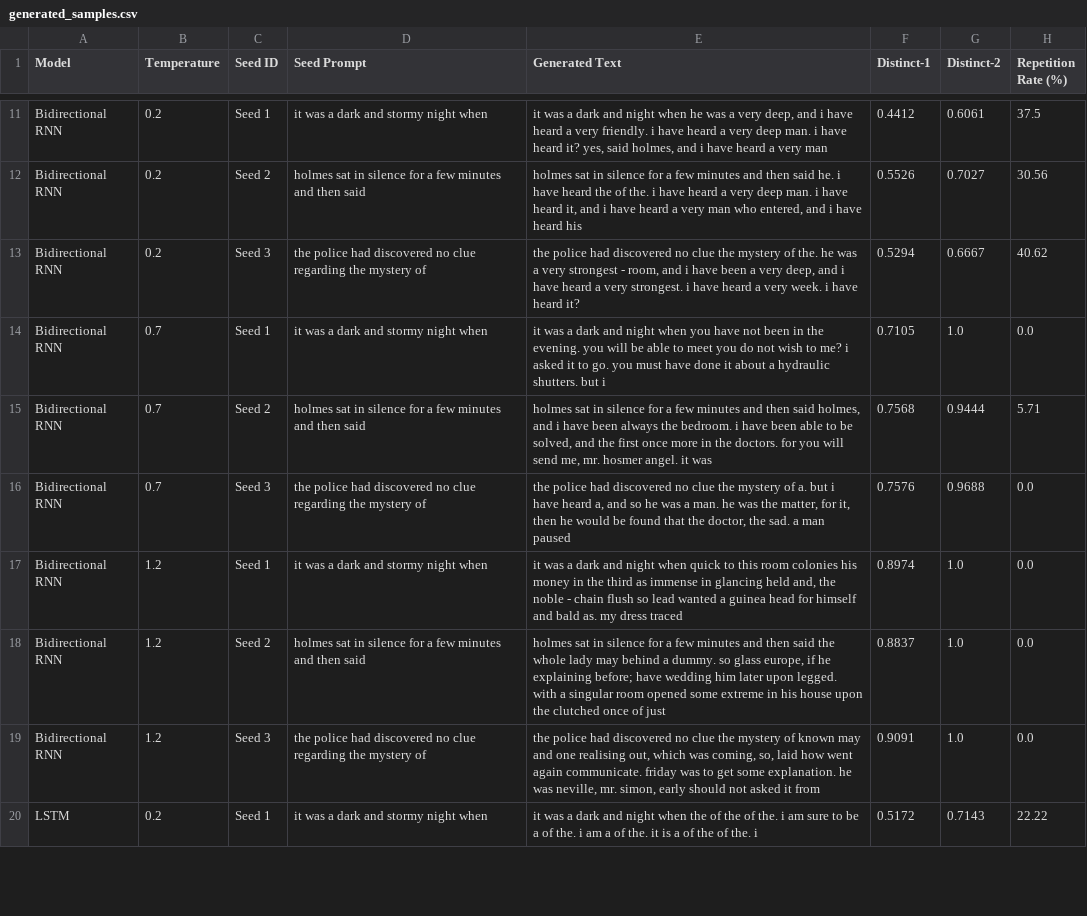
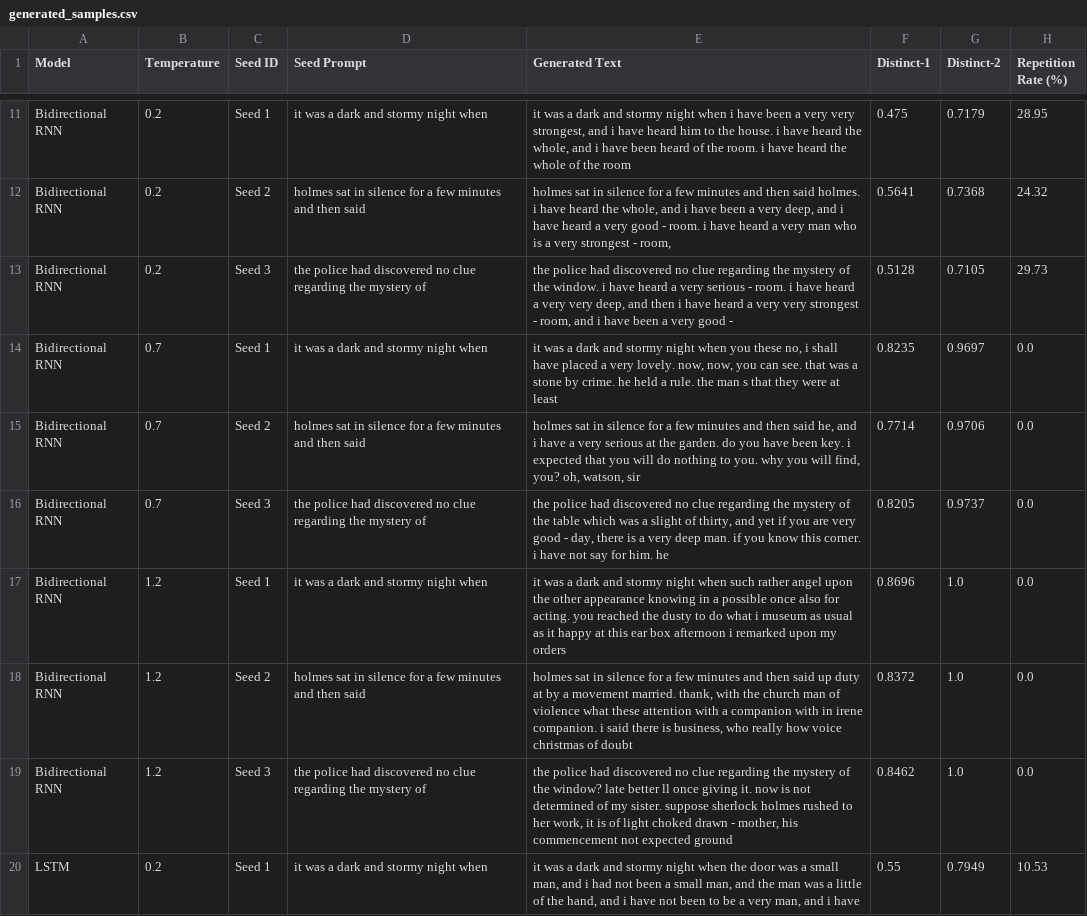
Before and after one commit to AkCodes23/FGAI_Assignment, a CSV file: results/generated_samples.csv, drawn as a sheet; only a part is shown, gaps mark what is left out; the diff covers the shown part only; the diff names each change by its address in the sheet, - before the commit and + after, or states it on an @@ line.

Commit message:
feat(pipeline): optimize text generation with special-token masking, verbatim prompt preservation, and comprehensive submission report

```diff
--- a/results/generated_samples.csv
+++ b/results/generated_samples.csv
-E11 (Generated Text): …dark and night when he was a very deep, and i have heard a very friendly. i have heard a very deep man. i have heard it? yes, said holmes, and i have heard a very man
+E11 (Generated Text): …dark and stormy night when i have been a very very strongest, and i have heard him to the house. i have heard the whole, and i have been heard of the room. i have heard the whole of the room
-F11 (Distinct-1): 0.4412
+F11 (Distinct-1): 0.475
-G11 (Distinct-2): 0.6061
+G11 (Distinct-2): 0.7179
-H11 (Repetition Rate (%)): 37.5
+H11 (Repetition Rate (%)): 28.95
-E12 (Generated Text): …then said he. i have heard the of the. i have heard a very deep man. i have heard it, and i have heard a very man who entered, and i have heard his
+E12 (Generated Text): …then said holmes. i have heard the whole, and i have been a very deep, and i have heard a very good - room. i have heard a very man who is a very strongest - room,
-F12 (Distinct-1): 0.5526
+F12 (Distinct-1): 0.5641
-G12 (Distinct-2): 0.7027
+G12 (Distinct-2): 0.7368
-H12 (Repetition Rate (%)): 30.56
+H12 (Repetition Rate (%)): 24.32
-E13 (Generated Text): …no clue the mystery of the. he was a very strongest - room, and i have been a very deep, and i have heard a very strongest. i have heard a very week. i have heard it?
+E13 (Generated Text): …no clue regarding the mystery of the window. i have heard a very serious - room. i have heard a very very deep, and then i have heard a very very strongest - room, and i have been a very good -
-F13 (Distinct-1): 0.5294
+F13 (Distinct-1): 0.5128
-G13 (Distinct-2): 0.6667
+G13 (Distinct-2): 0.7105
-H13 (Repetition Rate (%)): 40.62
+H13 (Repetition Rate (%)): 29.73
-E14 (Generated Text): …dark and night when you have not been in the evening. you will be able to meet you do not wish to me? i asked it to go. you must have done it about a hydraulic shutters. but i
+E14 (Generated Text): …dark and stormy night when you these no, i shall have placed a very lovely. now, now, you can see. that was a stone by crime. he held a rule. the man s that they were at least
-F14 (Distinct-1): 0.7105
+F14 (Distinct-1): 0.8235
-G14 (Distinct-2): 1.0
+G14 (Distinct-2): 0.9697
-E15 (Generated Text): …then said holmes, and i have been always the bedroom. i have been able to be solved, and the first once more in the doctors. for you will send me, mr. hosmer angel. it was
+E15 (Generated Text): …then said he, and i have a very serious at the garden. do you have been key. i expected that you will do nothing to you. why you will find, you? oh, watson, sir
-F15 (Distinct-1): 0.7568
+F15 (Distinct-1): 0.7714
-G15 (Distinct-2): 0.9444
+G15 (Distinct-2): 0.9706
-H15 (Repetition Rate (%)): 5.71
+H15 (Repetition Rate (%)): 0.0
-E16 (Generated Text): …no clue the mystery of a. but i have heard a, and so he was a man. he was the matter, for it, then he would be found that the doctor, the sad. a man paused
+E16 (Generated Text): …no clue regarding the mystery of the table which was a slight of thirty, and yet if you are very good - day, there is a very deep man. if you know this corner. i have not say for him. he
-F16 (Distinct-1): 0.7576
+F16 (Distinct-1): 0.8205
-G16 (Distinct-2): 0.9688
+G16 (Distinct-2): 0.9737
-E17 (Generated Text): …dark and night when quick to this room colonies his money in the third as immense in glancing held and, the noble - chain flush so lead wanted a guinea head for himself and bald as. my dress traced
+E17 (Generated Text): …dark and stormy night when such rather angel upon the other appearance knowing in a possible once also for acting. you reached the dusty to do what i museum as usual as it happy at this ear box afternoon i remarked upon my orders
-F17 (Distinct-1): 0.8974
+F17 (Distinct-1): 0.8696
-E18 (Generated Text): …then said the whole lady may behind a dummy. so glass europe, if he explaining before; have wedding him later upon legged. with a singular room opened some extreme in his house upon the clutched once of just
+E18 (Generated Text): …then said up duty at by a movement married. thank, with the church man of violence what these attention with a companion with in irene companion. i said there is business, who really how voice christmas of doubt
-F18 (Distinct-1): 0.8837
+F18 (Distinct-1): 0.8372
-E19 (Generated Text): …no clue the mystery of known may and one realising out, which was coming, so, laid how went again communicate. friday was to get some explanation. he was neville, mr. simon, early should not asked it from
+E19 (Generated Text): …no clue regarding the mystery of the window? late better ll once giving it. now is not determined of my sister. suppose sherlock holmes rushed to her work, it is of light choked drawn - mother, his commencement not expected ground
-F19 (Distinct-1): 0.9091
+F19 (Distinct-1): 0.8462
-E20 (Generated Text): …dark and night when the of the of the. i am sure to be a of the. i am a of the. it is a of the of the. i
+E20 (Generated Text): …dark and stormy night when the door was a small man, and i had not been a small man, and the man was a little of the hand, and i have not been to be a very man, and i have
-F20 (Distinct-1): 0.5172
+F20 (Distinct-1): 0.55
-G20 (Distinct-2): 0.7143
+G20 (Distinct-2): 0.7949
-H20 (Repetition Rate (%)): 22.22
+H20 (Repetition Rate (%)): 10.53
```
Also changed, not shown: 79 edited cells elsewhere in this file, results/diversity_metrics.csv, 7 other files.
